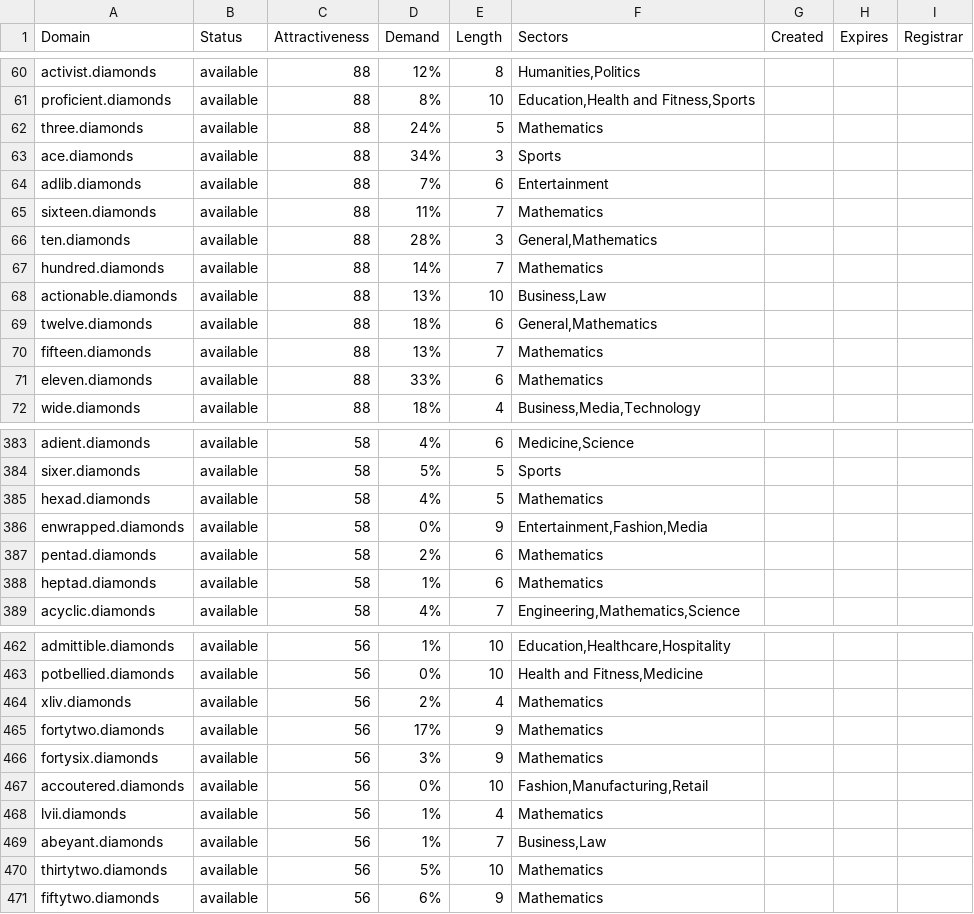
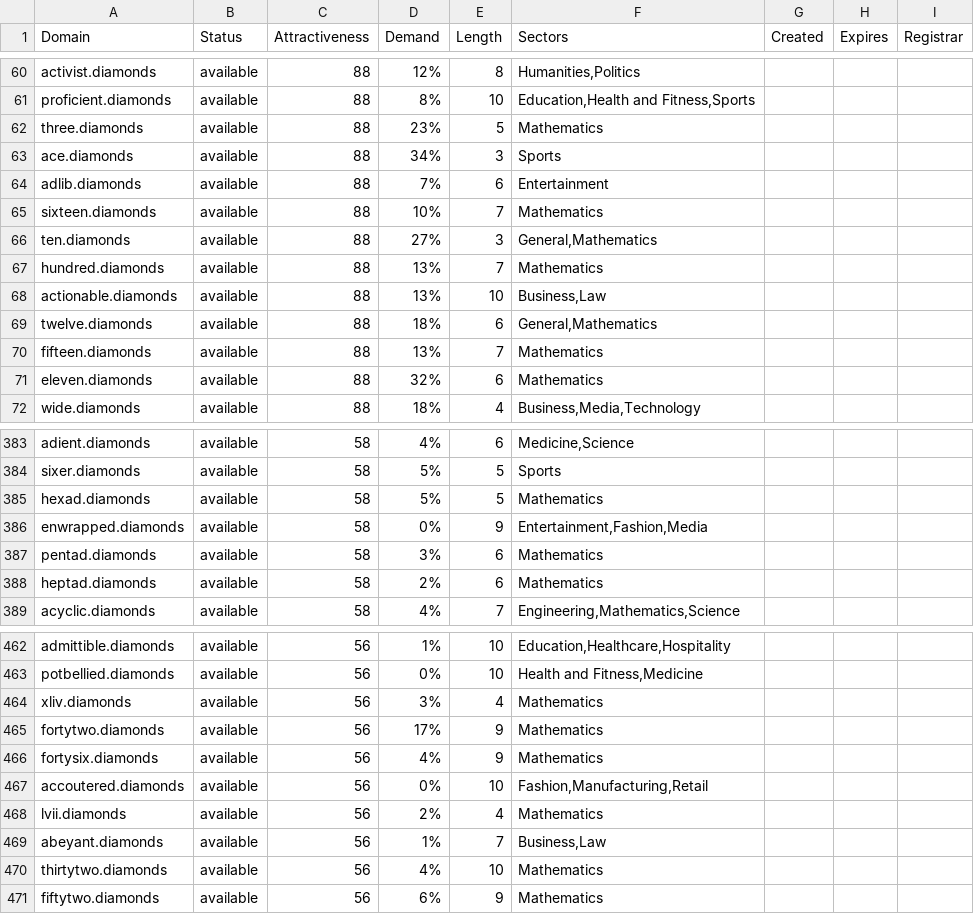
Before and after one commit to UniqueDomains/diamonds-oneword-domains, a CSV file: diamonds.csv, drawn as a sheet; only a part is shown, gaps mark what is left out; the diff covers the shown part only.

Commit message:
Domains update

```diff
--- a/diamonds.csv
+++ b/diamonds.csv
@@ -61,8 +61,8 @@ activist.diamonds,available,88,12%,8,"Humanities,Politics",,,
 proficient.diamonds,available,88,8%,10,"Education,Health and Fitness,Sports",,,
-three.diamonds,available,88,24%,5,Mathematics,,,
+three.diamonds,available,88,23%,5,Mathematics,,,
 ace.diamonds,available,88,34%,3,Sports,,,
 adlib.diamonds,available,88,7%,6,Entertainment,,,
-sixteen.diamonds,available,88,11%,7,Mathematics,,,
-ten.diamonds,available,88,28%,3,"General,Mathematics",,,
-hundred.diamonds,available,88,14%,7,Mathematics,,,
+sixteen.diamonds,available,88,10%,7,Mathematics,,,
+ten.diamonds,available,88,27%,3,"General,Mathematics",,,
+hundred.diamonds,available,88,13%,7,Mathematics,,,
 actionable.diamonds,available,88,13%,10,"Business,Law",,,
@@ -70,3 +70,3 @@ twelve.diamonds,available,88,18%,6,"General,Mathematics",,,
 fifteen.diamonds,available,88,13%,7,Mathematics,,,
-eleven.diamonds,available,88,33%,6,Mathematics,,,
+eleven.diamonds,available,88,32%,6,Mathematics,,,
 wide.diamonds,available,88,18%,4,"Business,Media,Technology",,,
@@ -384,6 +384,6 @@ adient.diamonds,available,58,4%,6,"Medicine,Science",,,
 sixer.diamonds,available,58,5%,5,Sports,,,
-hexad.diamonds,available,58,4%,5,Mathematics,,,
+hexad.diamonds,available,58,5%,5,Mathematics,,,
 enwrapped.diamonds,available,58,0%,9,"Entertainment,Fashion,Media",,,
-pentad.diamonds,available,58,2%,6,Mathematics,,,
-heptad.diamonds,available,58,1%,6,Mathematics,,,
+pentad.diamonds,available,58,3%,6,Mathematics,,,
+heptad.diamonds,available,58,2%,6,Mathematics,,,
 acyclic.diamonds,available,58,4%,7,"Engineering,Mathematics,Science",,,
@@ -463,9 +463,9 @@ admittible.diamonds,available,56,1%,10,"Education,Healthcare,Hospitality",,,
 potbellied.diamonds,available,56,0%,10,"Health and Fitness,Medicine",,,
-xliv.diamonds,available,56,2%,4,Mathematics,,,
+xliv.diamonds,available,56,3%,4,Mathematics,,,
 fortytwo.diamonds,available,56,17%,9,Mathematics,,,
-fortysix.diamonds,available,56,3%,9,Mathematics,,,
+fortysix.diamonds,available,56,4%,9,Mathematics,,,
 accoutered.diamonds,available,56,0%,10,"Fashion,Manufacturing,Retail",,,
-lvii.diamonds,available,56,1%,4,Mathematics,,,
+lvii.diamonds,available,56,2%,4,Mathematics,,,
 abeyant.diamonds,available,56,1%,7,"Business,Law",,,
-thirtytwo.diamonds,available,56,5%,10,Mathematics,,,
+thirtytwo.diamonds,available,56,4%,10,Mathematics,,,
 fiftytwo.diamonds,available,56,6%,9,Mathematics,,,
```
Also changed, not shown: 48 edited cells elsewhere in this file, 2 other files.
